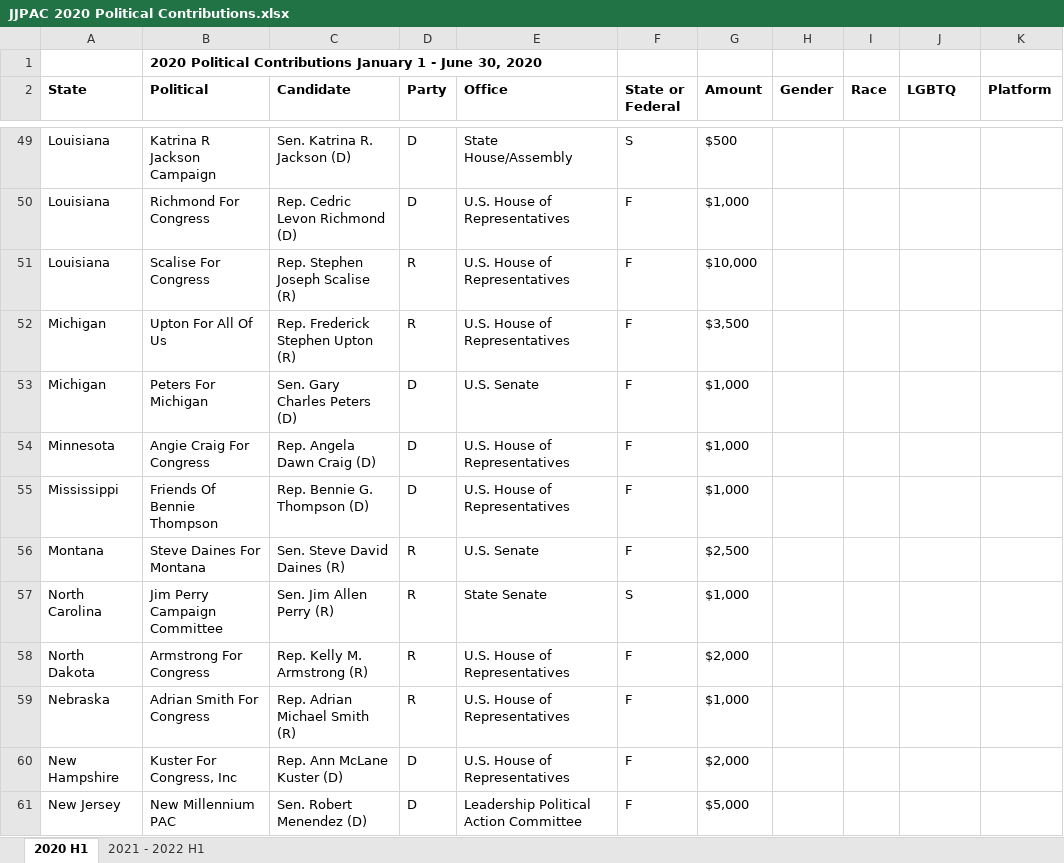
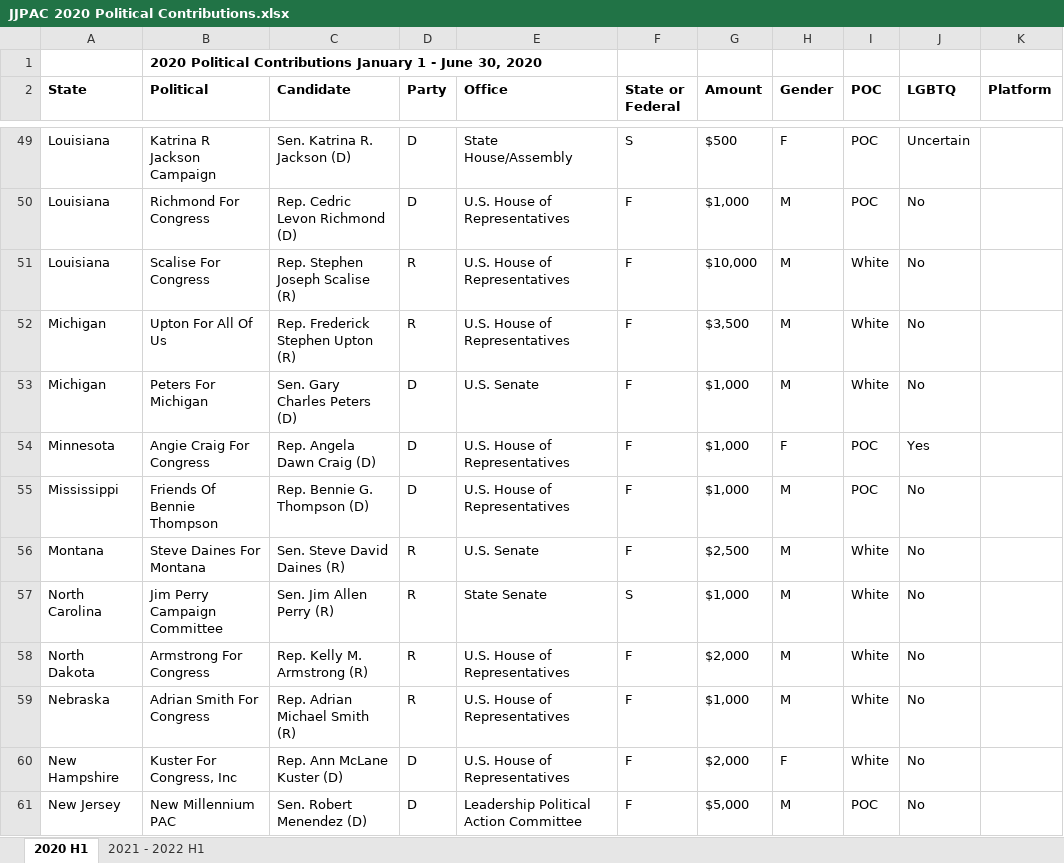
Before and after one commit to HeathMo/JJPAC_Data, an Excel workbook: JJPAC 2020 Political Contributions.xlsx, sheet 2020 H1, drawn as a sheet; only a part is shown, gaps mark what is left out; values as stored, in another font and other column widths than the file's, no borders; the diff covers the shown part only; the diff names each change by its address in the sheet, - before the commit and + after, or states it on an @@ line.

```diff
--- a/JJPAC 2020 Political Contributions.xlsx (sheet 2020 H1)
+++ b/JJPAC 2020 Political Contributions.xlsx (sheet 2020 H1)
-I2: Race
+I2: POC
-H49 (Gender): (empty)
+H49 (Gender): F
-I49:I50 (POC): (empty)
+I49:I50 (POC): POC
-J49 (LGBTQ): (empty)
+J49 (LGBTQ): Uncertain
-H50:H53 (Gender): (empty)
+H50:H53 (Gender): M
-J50:J53 (LGBTQ): (empty)
+J50:J53 (LGBTQ): No
-I51:I53 (POC): (empty)
+I51:I53 (POC): White
-H54 (Gender): (empty)
+H54 (Gender): F
-I54:I55 (POC): (empty)
+I54:I55 (POC): POC
-J54 (LGBTQ): (empty)
+J54 (LGBTQ): Yes
-H55:H59 (Gender): (empty)
+H55:H59 (Gender): M
-J55:J61 (LGBTQ): (empty)
+J55:J61 (LGBTQ): No
-I56:I60 (POC): (empty)
+I56:I60 (POC): White
-H60 (Gender): (empty)
+H60 (Gender): F
-H61 (Gender): (empty)
+H61 (Gender): M
-I61 (POC): (empty)
+I61 (POC): POC
```
Also changed, not shown: 352 edited cells elsewhere in this sheet.
